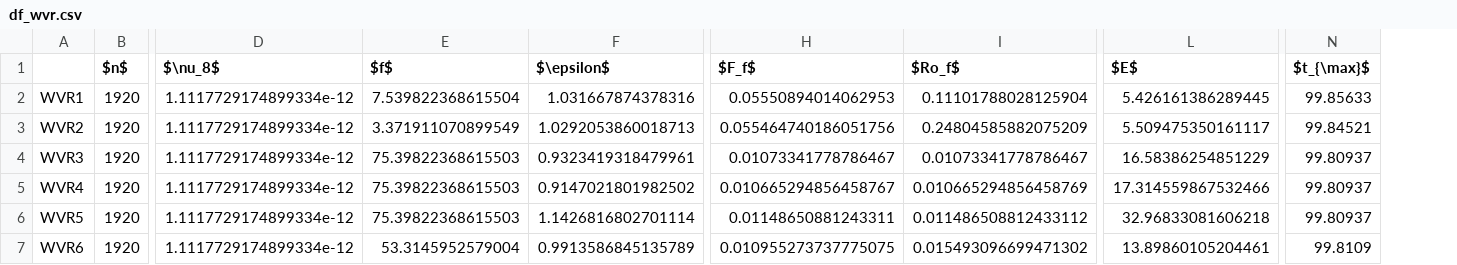
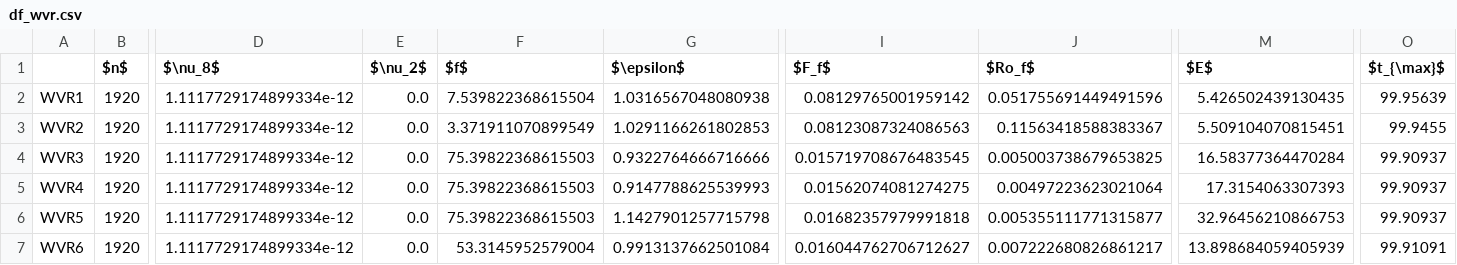
Before and after one commit to ashwinvis/augieretal_jfm_2019_shallow_water, a CSV file: Python/dataframes/df_wvr.csv, drawn as a sheet; only a part is shown, gaps mark what is left out; addresses are those after the commit; the diff covers the shown part only; the diff names each change by its address in the sheet, - before the commit and + after, or states it on an @@ line.

```diff
--- a/Python/dataframes/df_wvr.csv
+++ b/Python/dataframes/df_wvr.csv
+column E ($\nu_2$), rows 2-7: all 0.0
-G2 ($\epsilon$): 1.031667874378316
+G2 ($\epsilon$): 1.0316567048080938
-I2 ($F_f$): 0.05550894014062953
+I2 ($F_f$): 0.08129765001959142
-J2 ($Ro_f$): 0.11101788028125904
+J2 ($Ro_f$): 0.051755691449491596
-M2 ($E$): 5.426161386289445
+M2 ($E$): 5.426502439130435
-O2 ($t_{\max}$): 99.85633
+O2 ($t_{\max}$): 99.95639
-G3 ($\epsilon$): 1.0292053860018713
+G3 ($\epsilon$): 1.0291166261802853
-I3 ($F_f$): 0.055464740186051756
+I3 ($F_f$): 0.08123087324086563
-J3 ($Ro_f$): 0.24804585882075209
+J3 ($Ro_f$): 0.11563418588383367
-M3 ($E$): 5.509475350161117
+M3 ($E$): 5.509104070815451
-O3 ($t_{\max}$): 99.84521
+O3 ($t_{\max}$): 99.9455
-G4 ($\epsilon$): 0.9323419318479961
+G4 ($\epsilon$): 0.9322764666716666
-I4 ($F_f$): 0.01073341778786467
+I4 ($F_f$): 0.015719708676483545
-J4 ($Ro_f$): 0.01073341778786467
+J4 ($Ro_f$): 0.005003738679653825
-M4 ($E$): 16.58386254851229
+M4 ($E$): 16.58377364470284
-O4:O6 ($t_{\max}$): 99.80937
+O4:O6 ($t_{\max}$): 99.90937
-G5 ($\epsilon$): 0.9147021801982502
+G5 ($\epsilon$): 0.9147788625539993
-I5 ($F_f$): 0.010665294856458767
+I5 ($F_f$): 0.01562074081274275
-J5 ($Ro_f$): 0.010665294856458769
+J5 ($Ro_f$): 0.00497223623021064
-M5 ($E$): 17.314559867532466
+M5 ($E$): 17.3154063307393
-G6 ($\epsilon$): 1.1426816802701114
+G6 ($\epsilon$): 1.1427901257715798
-I6 ($F_f$): 0.01148650881243311
+I6 ($F_f$): 0.01682357979991818
-J6 ($Ro_f$): 0.011486508812433112
+J6 ($Ro_f$): 0.005355111771315877
-M6 ($E$): 32.96833081606218
+M6 ($E$): 32.96456210866753
-G7 ($\epsilon$): 0.9913586845135789
+G7 ($\epsilon$): 0.9913137662501084
-I7 ($F_f$): 0.010955273737775075
+I7 ($F_f$): 0.016044762706712627
-J7 ($Ro_f$): 0.015493096699471302
+J7 ($Ro_f$): 0.007222680826861217
-M7 ($E$): 13.89860105204461
+M7 ($E$): 13.898684059405939
-O7 ($t_{\max}$): 99.8109
+O7 ($t_{\max}$): 99.91091
```
Also changed, not shown: 35 edited cells elsewhere in this file, Python/dataframes/df_noise.csv, Python/dataframes/df_paths.csv, 7 other files.
